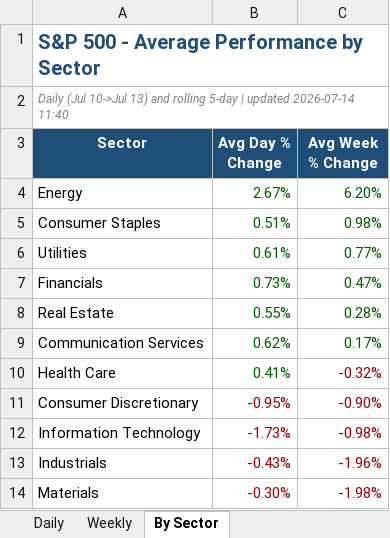
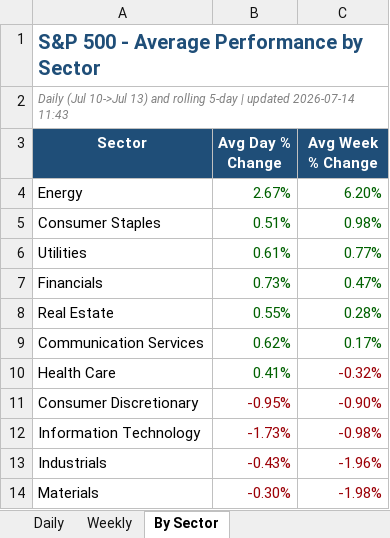
Before and after one commit to loganday2018-svg/sp500-dashboard, an Excel workbook: SP500_Weekly_Performance.xlsx, sheet By Sector, drawn as a sheet; values as stored, in another font and other column widths than the file's, no borders; the diff names each change by its address in the sheet, - before the commit and + after, or states it on an @@ line.

```diff
--- a/SP500_Weekly_Performance.xlsx (sheet By Sector)
+++ b/SP500_Weekly_Performance.xlsx (sheet By Sector)
-A2 (Sector): …updated 2026-07-14 11:40
+A2 (Sector): …updated 2026-07-14 11:43
```
Also changed, not shown: sheet Daily, sheet Weekly, 1 other file.
